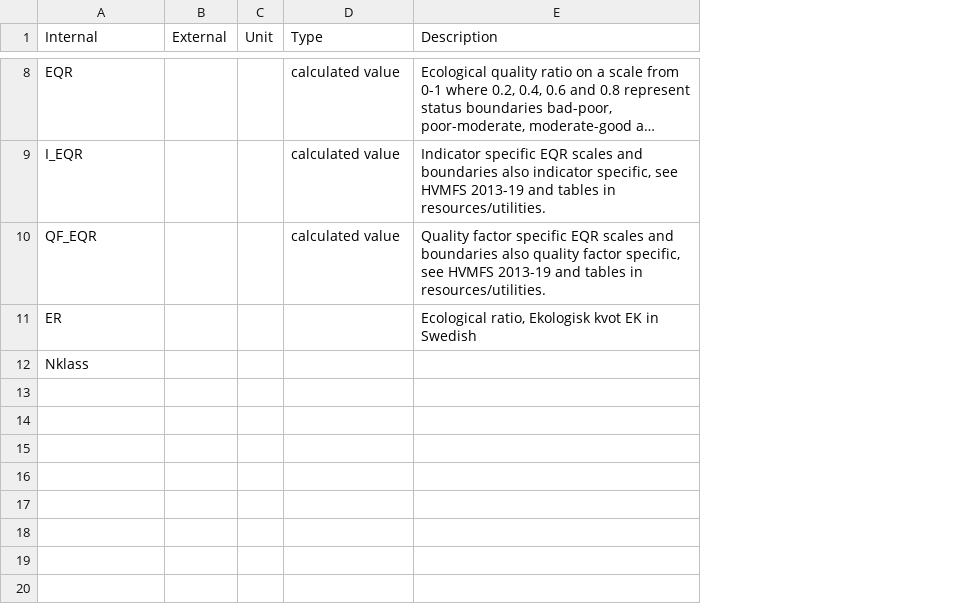
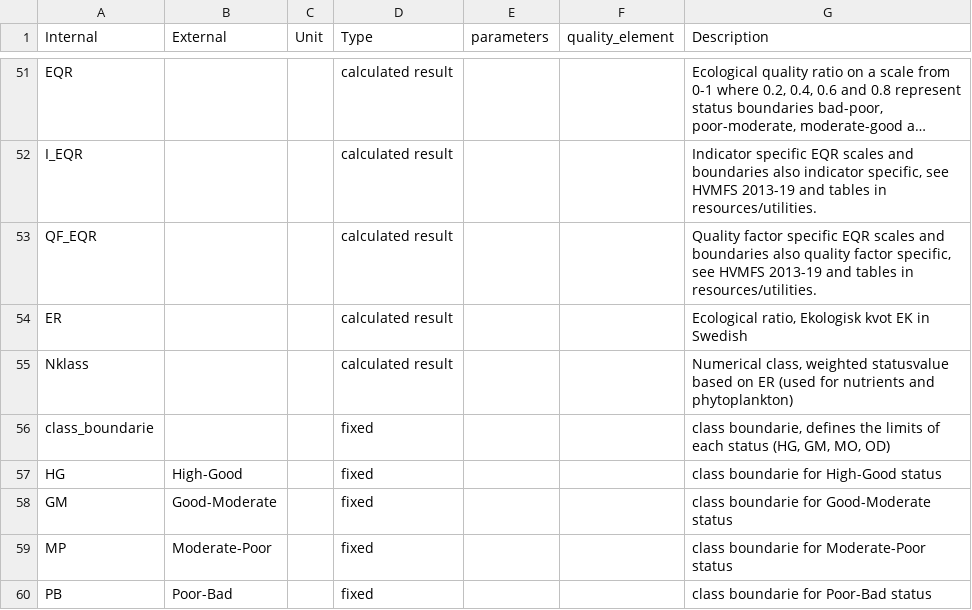
Before and after one commit to ekostat/ekostat_calculator, a CSV file: resources/glossary.csv, drawn as a sheet; only a part is shown, gaps mark what is left out; long unchanged cells end in …; removed rows and columns are numbered as before the commit, all else as after; the diff covers the shown part only; the diff names each change by its address in the sheet, - before the commit and + after, or states it on an @@ line.

Commit message:
added first config file
made a frist config file for quality elements, indicators and parameters.
added method to read this in WorkSpace
Removed indicator_settings folder from resources

```diff
--- a/resources/glossary.csv
+++ b/resources/glossary.csv
-column B (External), empty
-column C (Unit), empty
+column B (External), empty
+column C (Unit), empty
+column E (parameters), empty
+column F (quality_element), empty
-D51:D53 (Type): calculated value
+D51:D53 (Type): calculated result
-D54:D55 (Type): (empty)
+D54:D55 (Type): calculated result
-G55 (Description): (empty)
+G55 (Description): Numerical class, weighted statusvalue based on ER (used for nutrients and phytoplankton)
+row 56: class_boundarie |  |  | fixed |  |  | class boundarie, defines the limits of each status (HG, GM, MO, OD)
+row 57: HG | High-Good |  | fixed |  |  | class boundarie for High-Good status
+row 58: GM | Good-Moderate |  | fixed |  |  | class boundarie for Good-Moderate status
+row 59: MP | Moderate-Poor |  | fixed |  |  | class boundarie for Moderate-Poor status
+row 60: PB | Poor-Bad |  | fixed |  |  | class boundarie for Poor-Bad status
```
Also changed, not shown: 43 added rows and 2 edited cells elsewhere in this file, 14 other files.
